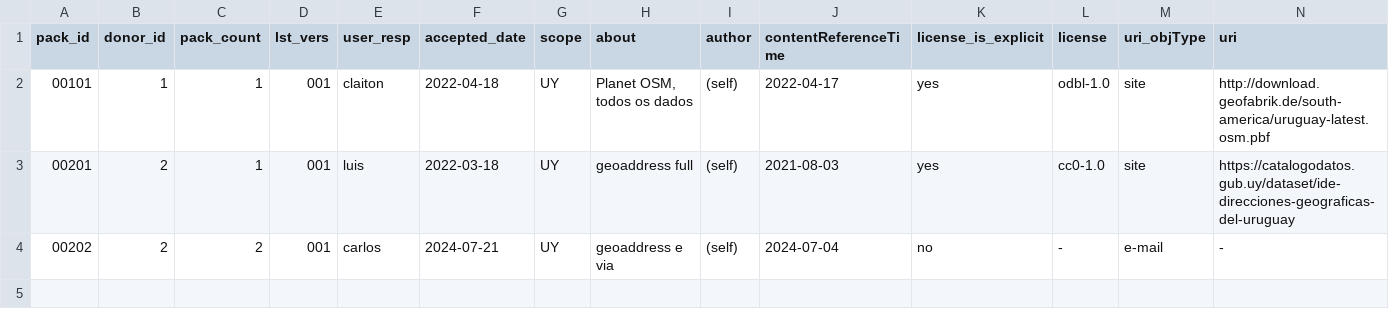
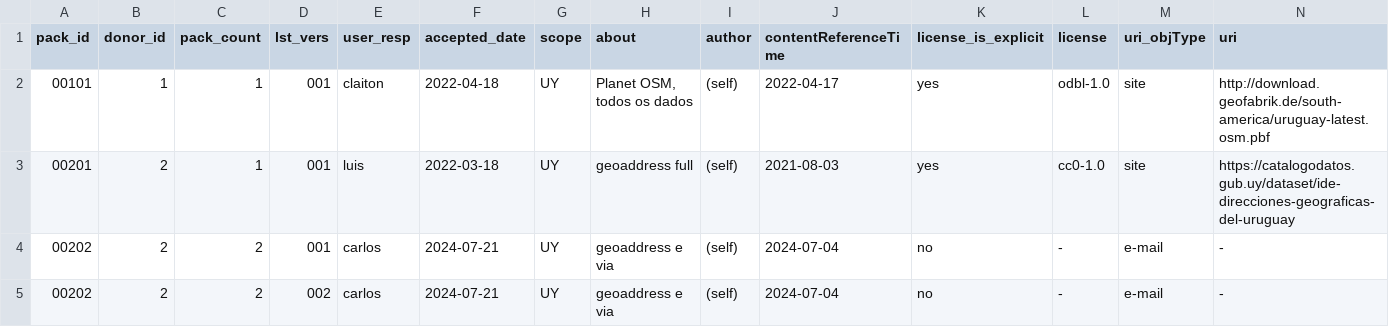
Before and after one commit to digital-guard/preserv-UY, a CSV file: data/donatedPack.csv, drawn as a sheet; only a part is shown; rows hold the shown columns only; the diff names each change by its address in the sheet, - before the commit and + after, or states it on an @@ line.

```diff
--- a/data/donatedPack.csv
+++ b/data/donatedPack.csv
+row 5: 00202 | 2 | 2 | 002 | carlos | 2024-07-21 | UY | geoaddress e via | (self) | 2024-07-04 | no | - | e-mail | -
```
Also changed, not shown: 1 other file.
